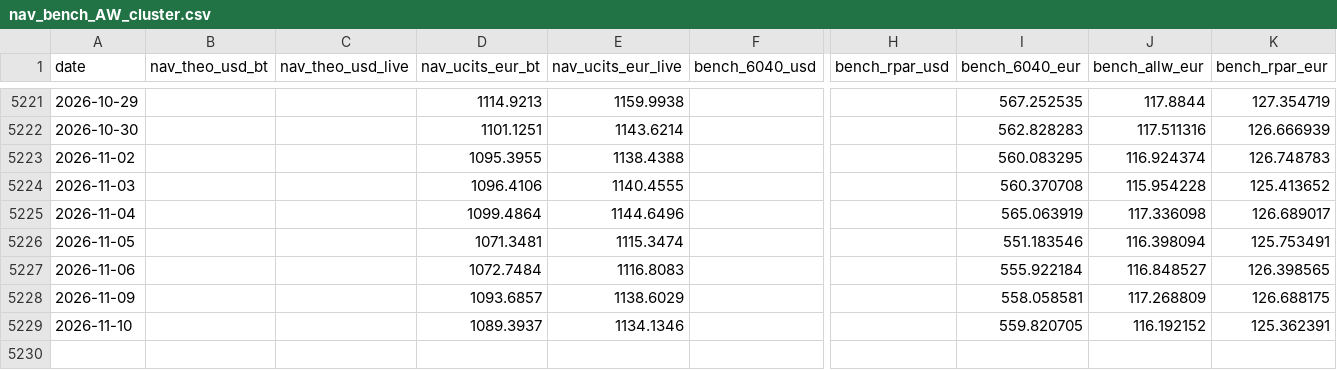
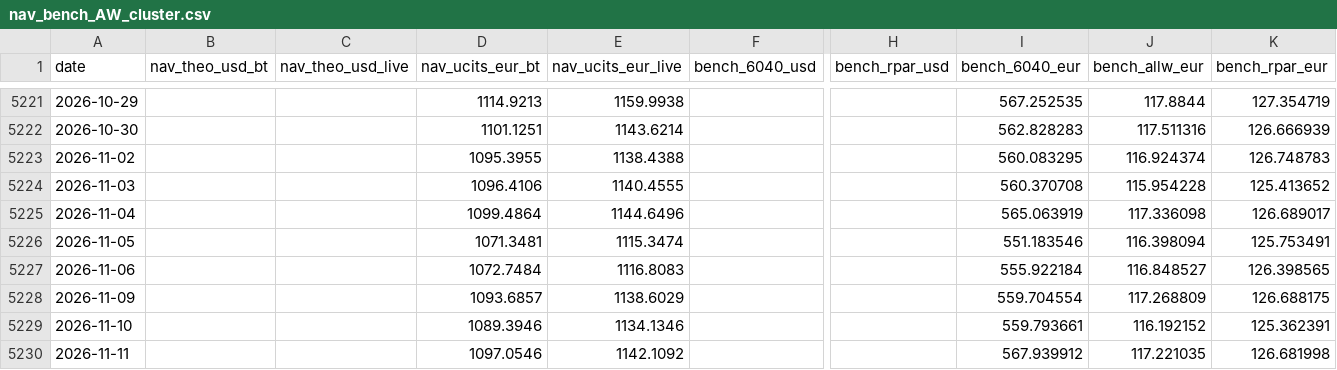
Before and after one commit to assetcontrolpro-ai/ACP-Fund-NAV, a CSV file: nav_bench_AW_cluster.csv, drawn as a sheet; only a part is shown, gaps mark what is left out; rows hold the shown columns only; the diff names each change by its address in the sheet, - before the commit and + after, or states it on an @@ line.

Commit message:
AW-cluster nav_bench update

```diff
--- a/nav_bench_AW_cluster.csv
+++ b/nav_bench_AW_cluster.csv
-I5228 (bench_6040_eur): 558.058581
+I5228 (bench_6040_eur): 559.704554
-D5229 (nav_ucits_eur_bt): 1089.3937
+D5229 (nav_ucits_eur_bt): 1089.3946
-I5229 (bench_6040_eur): 559.820705
+I5229 (bench_6040_eur): 559.793661
+row 5230: 2026-11-11 |  |  | 1097.0546 | 1142.1092 |  |  | 567.939912 | 117.221035 | 126.681998
```
